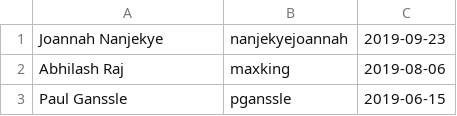
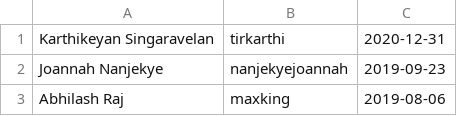
Before and after one commit to kitarefake/devguide, a CSV file: developers.csv, drawn as a sheet; only a part is shown; the shorter side is filled out with more unchanged rows; the diff names each change by its address in the sheet, - before the commit and + after, or states it on an @@ line.

Commit message:
Add Karthikeyan to the developer log (#576)

```diff
--- a/developers.csv
+++ b/developers.csv
+row 1: Karthikeyan Singaravelan | tirkarthi | 2020-12-31
```
